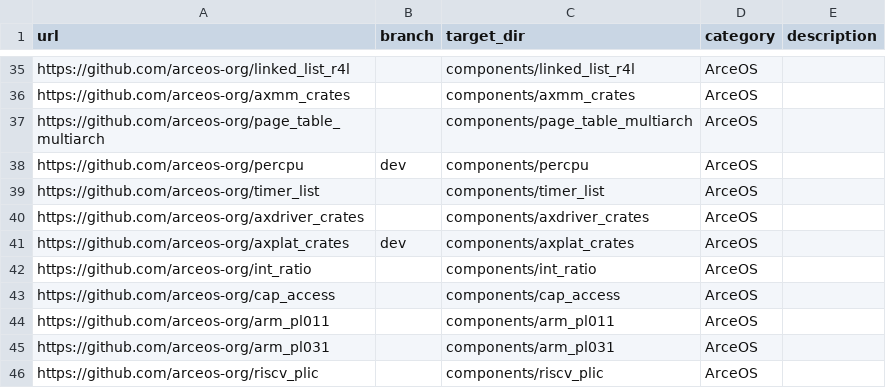
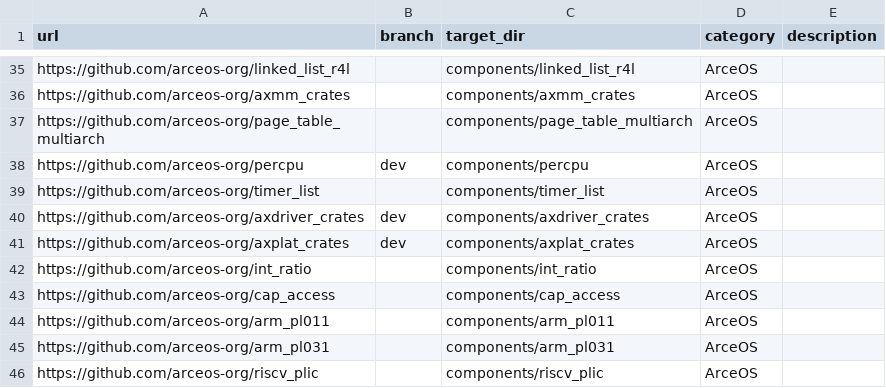
Before and after one commit to arceos-org/axdriver_crates, a CSV file: scripts/repo/repos.csv, drawn as a sheet; only a part is shown, gaps mark what is left out.

Commit message:
fix: update axdriver_crates repository branch to 'dev'

```diff
--- a/scripts/repo/repos.csv
+++ b/scripts/repo/repos.csv
@@ -39,3 +39,3 @@ https://github.com/arceos-org/percpu,dev,components/percpu,ArceOS,
 https://github.com/arceos-org/timer_list,,components/timer_list,ArceOS,
-https://github.com/arceos-org/axdriver_crates,,components/axdriver_crates,ArceOS,
+https://github.com/arceos-org/axdriver_crates,dev,components/axdriver_crates,ArceOS,
 https://github.com/arceos-org/axplat_crates,dev,components/axplat_crates,ArceOS,
```
